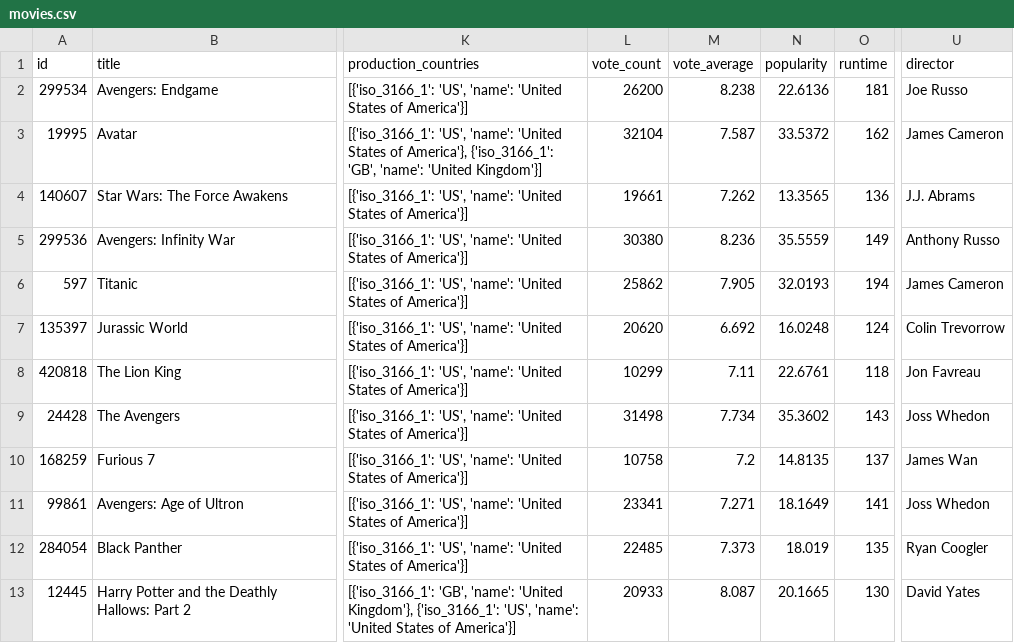
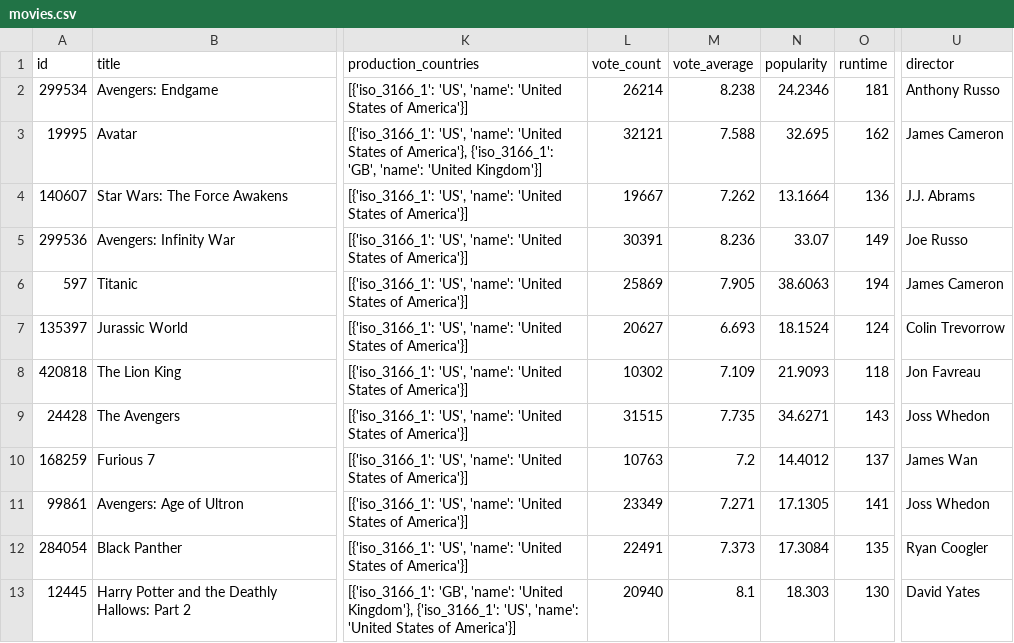
Before and after one commit to kgyauAmtch/Amtch_Personal_Projects, a CSV file: Project1/data/processed/movies.csv, drawn as a sheet; only a part is shown, gaps mark what is left out; the diff covers the shown part only; the diff names each change by its address in the sheet, - before the commit and + after, or states it on an @@ line.

```diff
--- a/Project1/data/processed/movies.csv
+++ b/Project1/data/processed/movies.csv
-L2 (vote_count): 26200
+L2 (vote_count): 26214
-N2 (popularity): 22.6136
+N2 (popularity): 24.2346
-U2 (director): Joe Russo
+U2 (director): Anthony Russo
-L3 (vote_count): 32104
+L3 (vote_count): 32121
-M3 (vote_average): 7.587
+M3 (vote_average): 7.588
-N3 (popularity): 33.5372
+N3 (popularity): 32.695
-L4 (vote_count): 19661
+L4 (vote_count): 19667
-N4 (popularity): 13.3565
+N4 (popularity): 13.1664
-L5 (vote_count): 30380
+L5 (vote_count): 30391
-N5 (popularity): 35.5559
+N5 (popularity): 33.07
-U5 (director): Anthony Russo
+U5 (director): Joe Russo
-L6 (vote_count): 25862
+L6 (vote_count): 25869
-N6 (popularity): 32.0193
+N6 (popularity): 38.6063
-L7 (vote_count): 20620
+L7 (vote_count): 20627
-M7 (vote_average): 6.692
+M7 (vote_average): 6.693
-N7 (popularity): 16.0248
+N7 (popularity): 18.1524
-L8 (vote_count): 10299
+L8 (vote_count): 10302
-M8 (vote_average): 7.11
+M8 (vote_average): 7.109
-N8 (popularity): 22.6761
+N8 (popularity): 21.9093
-L9 (vote_count): 31498
+L9 (vote_count): 31515
-M9 (vote_average): 7.734
+M9 (vote_average): 7.735
-N9 (popularity): 35.3602
+N9 (popularity): 34.6271
-L10 (vote_count): 10758
+L10 (vote_count): 10763
-N10 (popularity): 14.8135
+N10 (popularity): 14.4012
-L11 (vote_count): 23341
+L11 (vote_count): 23349
-N11 (popularity): 18.1649
+N11 (popularity): 17.1305
-L12 (vote_count): 22485
+L12 (vote_count): 22491
-N12 (popularity): 18.019
+N12 (popularity): 17.3084
-L13 (vote_count): 20933
+L13 (vote_count): 20940
-M13 (vote_average): 8.087
+M13 (vote_average): 8.1
-N13 (popularity): 20.1665
+N13 (popularity): 18.303
```
Also changed, not shown: 17 edited cells elsewhere in this file, Project1/data/processed/franchise.csv, 5 other files.
